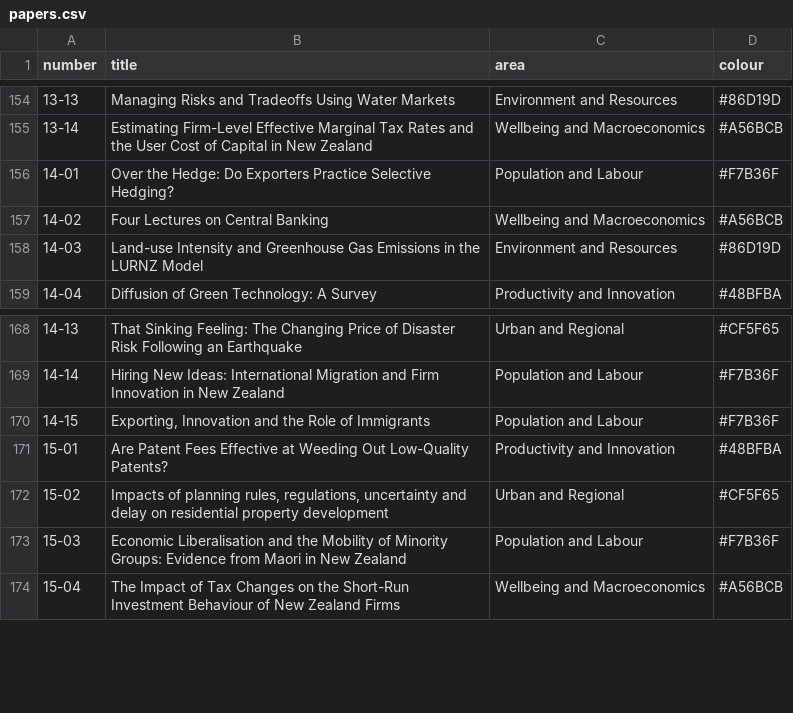
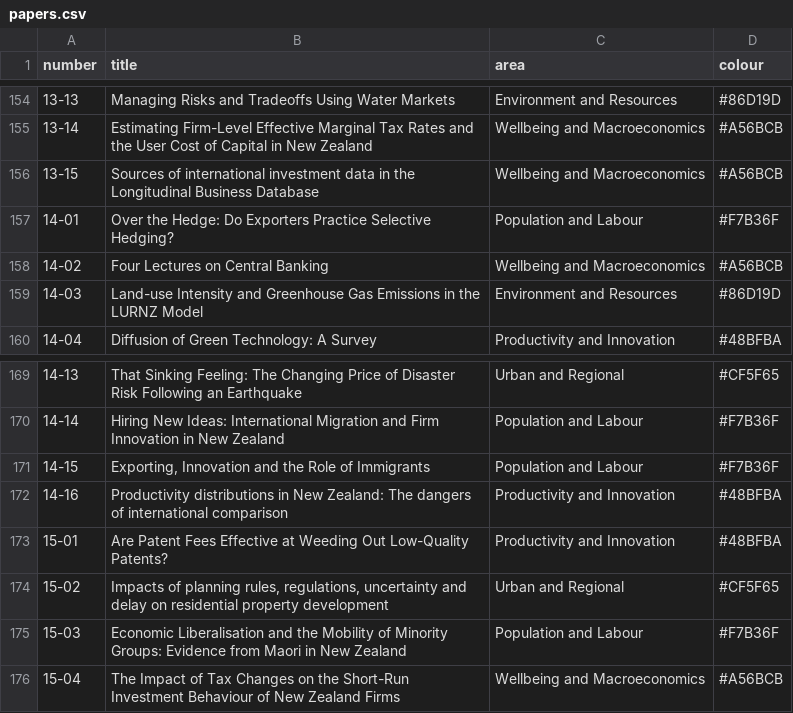
Before and after one commit to bldavies/motu-wp, a CSV file: data-raw/papers.csv, drawn as a sheet; only a part is shown, gaps mark what is left out.

Commit message:
Manually add more missing papers
Found by cross-referencing against RePEc data

```diff
--- a/data-raw/papers.csv
+++ b/data-raw/papers.csv
@@ -155,2 +155,3 @@ number,title,area,colour
 13-14,Estimating Firm-Level Effective Marginal Tax Rates and the User Cost of Capital in New Zealand,Wellbeing and Macroeconomics,#A56BCB
+13-15,Sources of international investment data in the Longitudinal Business Database,Wellbeing and Macroeconomics,#A56BCB
 14-01,Over the Hedge: Do Exporters Practice Selective Hedging?,Population and Labour,#F7B36F
@@ -170,2 +171,3 @@ number,title,area,colour
 14-15,"Exporting, Innovation and the Role of Immigrants",Population and Labour,#F7B36F
+14-16,Productivity distributions in New Zealand: The dangers of international comparison,Productivity and Innovation,#48BFBA
 15-01,Are Patent Fees Effective at Weeding Out Low-Quality Patents?,Productivity and Innovation,#48BFBA
```
Also changed, not shown: data-raw/authors.csv, 4 other files.
